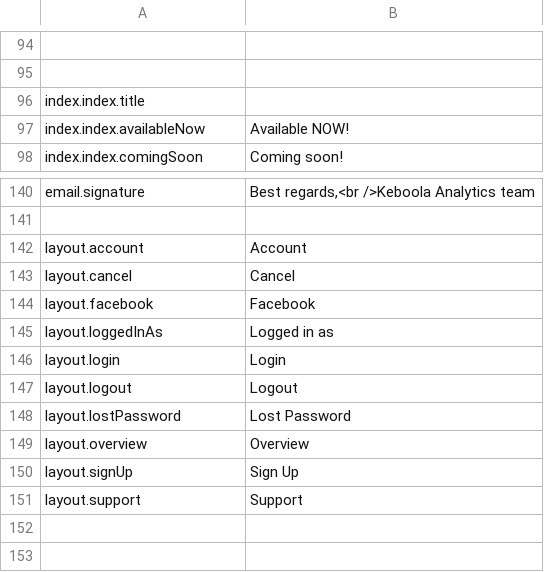
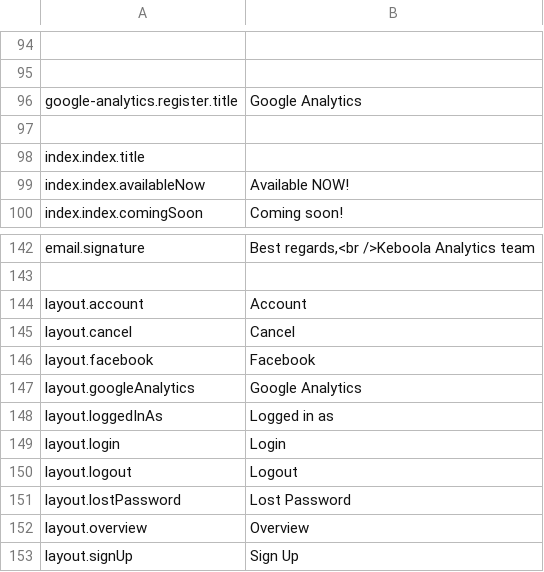
Before and after one commit to keboola/bi-facebook-fans, a CSV file: application/languages/en/translations.csv, drawn as a sheet; only a part is shown, gaps mark what is left out; the shorter side is filled out with more unchanged rows; the diff names each change by its address in the sheet, - before the commit and + after, or states it on an @@ line.

```diff
--- a/application/languages/en/translations.csv
+++ b/application/languages/en/translations.csv
+row 96: google-analytics.register.title | Google Analytics
+row 97: (empty)
+row 147: layout.googleAnalytics | Google Analytics
```
Also changed, not shown: 14 other files.
